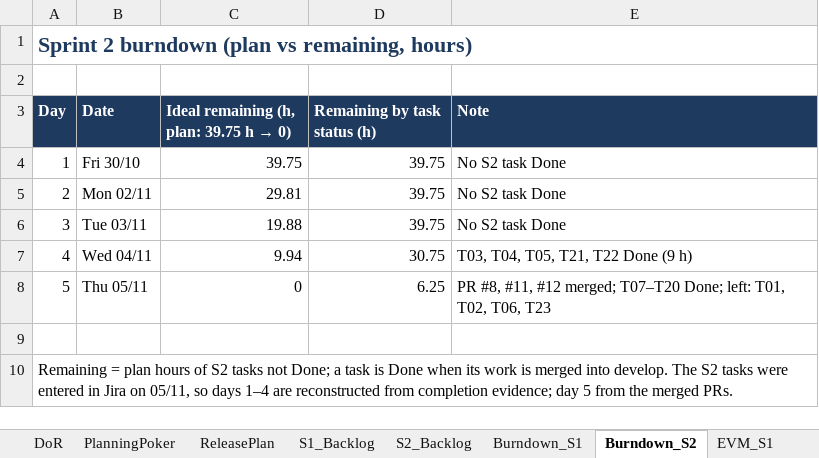
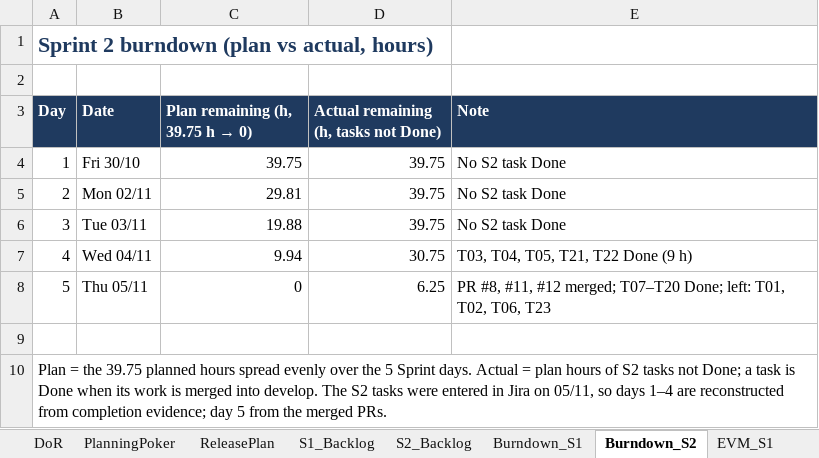
Before and after one commit to Tdat10052499/E-Commercial-Book-Store, an Excel workbook: deliverables/S2/HK261_SPM_FP_Team6_c2_SprintBacklog_S2.xlsx, sheet Burndown_S2, drawn as a sheet; values as stored, in another font and other column widths than the file's, no borders; charts and pictures not drawn; the diff names each change by its address in the sheet, - before the commit and + after, or states it on an @@ line.

```diff
--- a/deliverables/S2/HK261_SPM_FP_Team6_c2_SprintBacklog_S2.xlsx (sheet Burndown_S2)
+++ b/deliverables/S2/HK261_SPM_FP_Team6_c2_SprintBacklog_S2.xlsx (sheet Burndown_S2)
-A1 (Day): Sprint 2 burndown (plan vs remaining, hours)
+A1 (Day): Sprint 2 burndown (plan vs actual, hours)
@@ C3: Ideal remaining (h, plan: 39.75 h → 0) → Plan remaining (h, 39.75 h → 0) @@
-D3: Remaining by task status (h)
+D3: Actual remaining (h, tasks not Done)
-A10 (Day): Remaining = plan…
+A10 (Day): Plan = the 39.75 planned hours spread evenly over the 5 Sprint days. Actual = plan…
```
Also changed, not shown: sheet Burndown_S1, charts or pictures, 7 other files.
